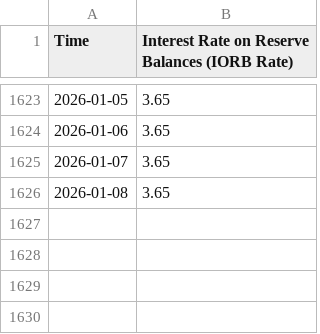
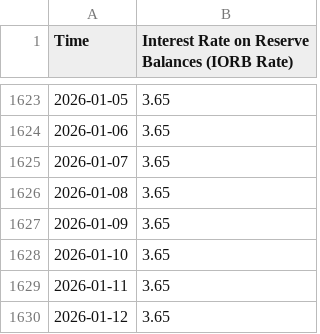
Before and after one commit to yhao21/DataPrinciplesofMacro, a CSV file: data/parse_data/IORB-FRED-D.csv, drawn as a sheet; only a part is shown, gaps mark what is left out; the diff names each change by its address in the sheet, - before the commit and + after, or states it on an @@ line.

Commit message:
data update

```diff
--- a/data/parse_data/IORB-FRED-D.csv
+++ b/data/parse_data/IORB-FRED-D.csv
+row 1627: 2026-01-09 | 3.65
+row 1628: 2026-01-10 | 3.65
+row 1629: 2026-01-11 | 3.65
+row 1630: 2026-01-12 | 3.65
```
Also changed, not shown: data/parse_data/DISCOUNTPRIMARY-FRED-D.csv, data/parse_data/FFER-FRED-D.csv, 16 other files.
